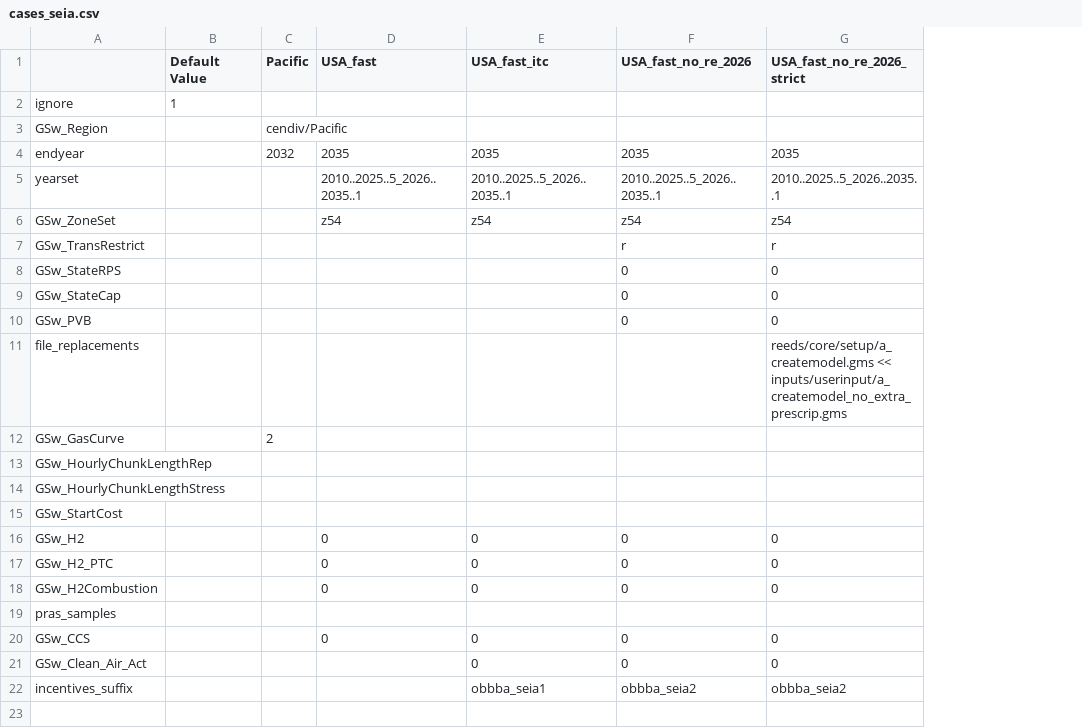
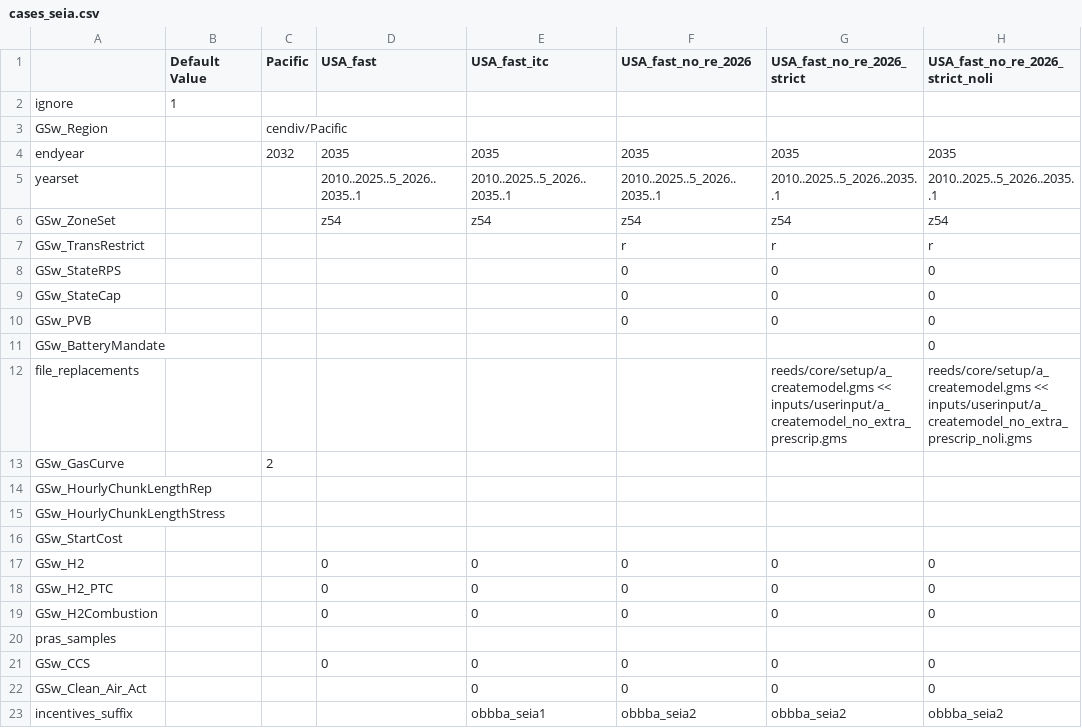
Before and after one commit to jdseng/ReEDS, a CSV file: cases_seia.csv, drawn as a sheet; the diff names each change by its address in the sheet, - before the commit and + after, or states it on an @@ line.

Commit message:
Add strict case without lithium battery growth

```diff
--- a/cases_seia.csv
+++ b/cases_seia.csv
+column H (USA_fast_no_re_2026_strict_noli), rows 4-10: 2035 | 2010..2025..5_2026..2035..1 | z54 | r | 0 | 0 | 0; rows 12-23: reeds/core/setup/a_createmodel.gms << inputs/userinput/a_createmodel_no_extra_prescrip_noli.gms |  |  |  |  | 0 | 0 | 0 |  | 0 | 0 | obbba_seia2
+row 11: GSw_BatteryMandate |  |  |  |  |  |  | 0
```
Also changed, not shown: 2 other files.
